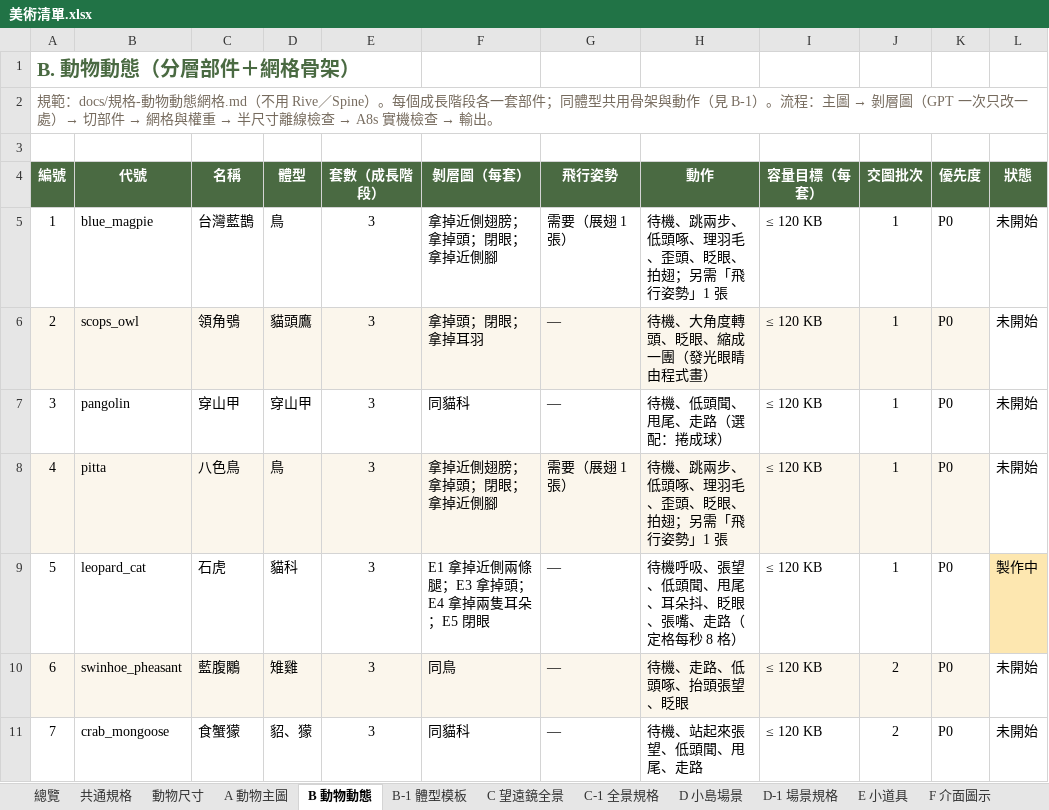
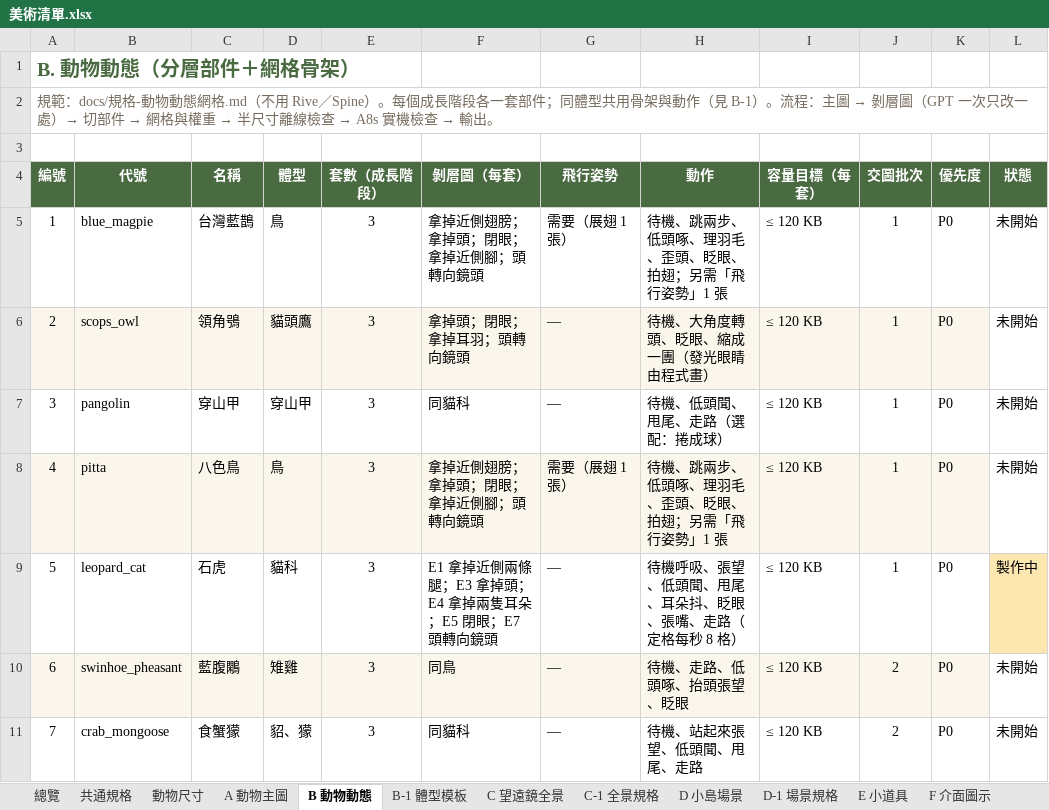
Before and after one commit to Lab515-Ang/Yoyo_island, an Excel workbook: docs/美術清單.xlsx, sheet B 動物動態, drawn as a sheet; only a part is shown; values as stored, in another font and other column widths than the file's, no borders; the diff covers the shown part only; the diff names each change by its address in the sheet, - before the commit and + after, or states it on an @@ line.

```diff
--- a/docs/美術清單.xlsx (sheet B 動物動態)
+++ b/docs/美術清單.xlsx (sheet B 動物動態)
-F5 (剝層圖（每套）): 拿掉近側翅膀；拿掉頭；閉眼；拿掉近側腳
+F5 (剝層圖（每套）): 拿掉近側翅膀；拿掉頭；閉眼；拿掉近側腳；頭轉向鏡頭
-F6 (剝層圖（每套）): 拿掉頭；閉眼；拿掉耳羽
+F6 (剝層圖（每套）): 拿掉頭；閉眼；拿掉耳羽；頭轉向鏡頭
-F8 (剝層圖（每套）): 拿掉近側翅膀；拿掉頭；閉眼；拿掉近側腳
+F8 (剝層圖（每套）): 拿掉近側翅膀；拿掉頭；閉眼；拿掉近側腳；頭轉向鏡頭
-F9 (剝層圖（每套）): E1 拿掉近側兩條腿；E3 拿掉頭；E4 拿掉兩隻耳朵；E5 閉眼
+F9 (剝層圖（每套）): E1 拿掉近側兩條腿；E3 拿掉頭；E4 拿掉兩隻耳朵；E5 閉眼；E7 頭轉向鏡頭
```
Also changed, not shown: 10 edited cells elsewhere in this sheet, sheet B-1 體型模板, 6 other files.
